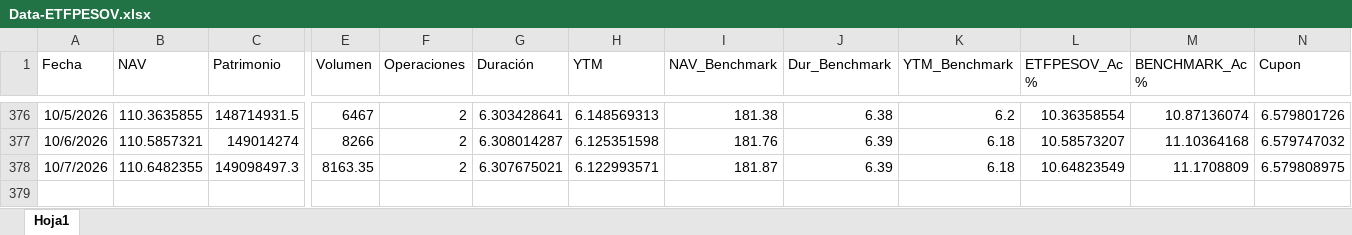
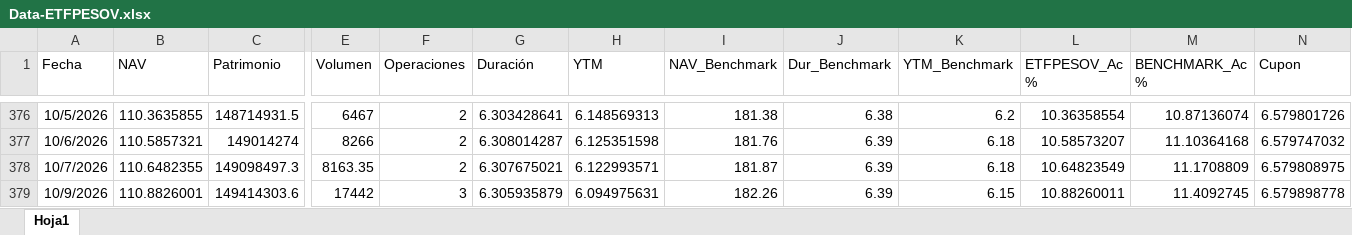
Before and after one commit to JoFRN26/Dashboards_EDAM, an Excel workbook: ETFPESOV/General/Data-ETFPESOV.xlsx, sheet Hoja1, drawn as a sheet; only a part is shown, gaps mark what is left out; values as stored, in another font and other column widths than the file's, no borders; rows hold the shown columns only; the diff names each change by its address in the sheet, - before the commit and + after, or states it on an @@ line.

Commit message:
Add files via upload

```diff
--- a/ETFPESOV/General/Data-ETFPESOV.xlsx (sheet Hoja1)
+++ b/ETFPESOV/General/Data-ETFPESOV.xlsx (sheet Hoja1)
+row 379: 10/9/2026 | 110.8826001 | 149414303.6 | 17442 | 3 | 6.305935879 | 6.094975631 | 182.26 | 6.39 | 6.15 | 10.88260011 | 11.4092745 | 6.579898778
```
